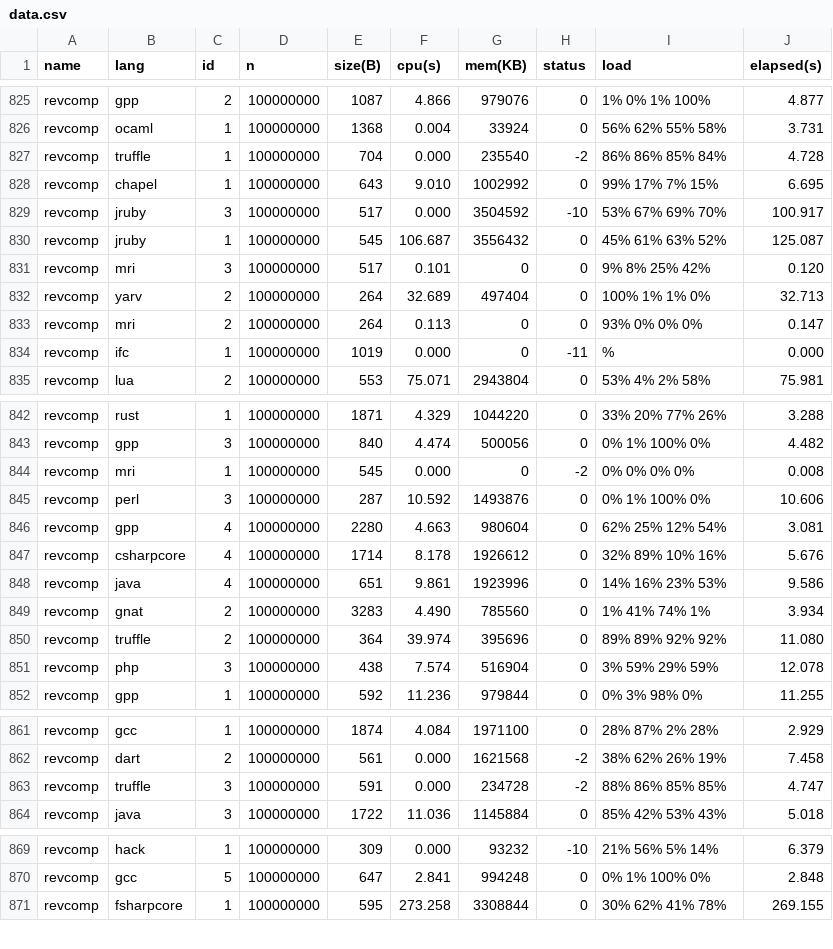
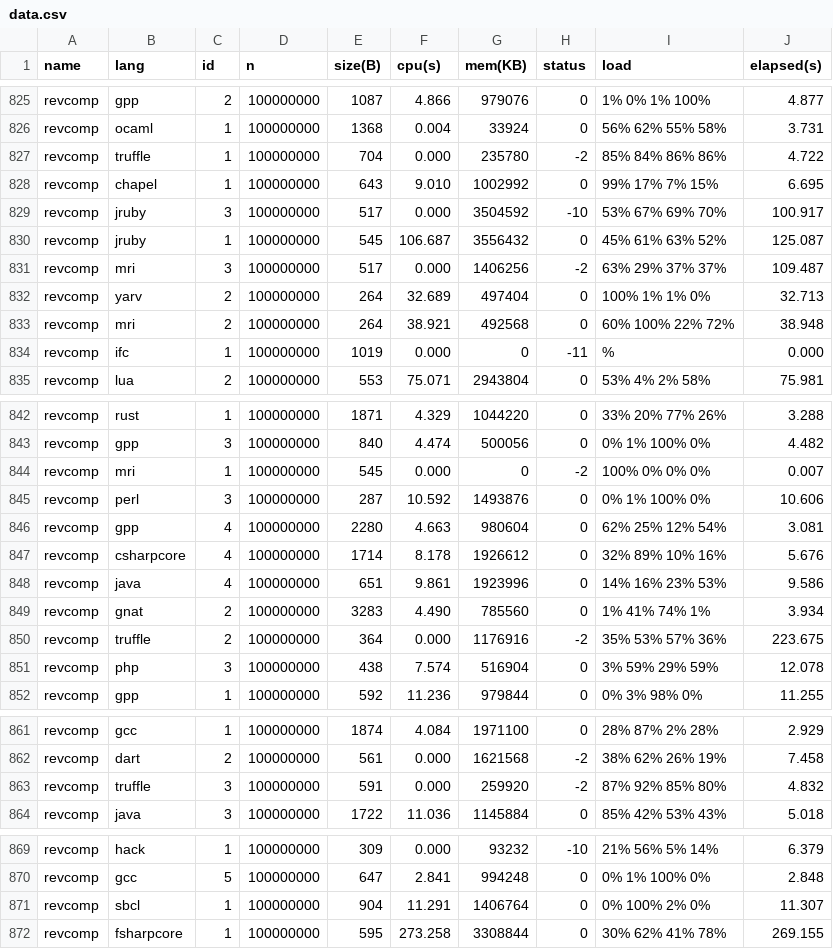
Before and after one commit to 4creators/BenchmarksGame, a CSV file: public/summarydata/data.csv, drawn as a sheet; only a part is shown, gaps mark what is left out.

```diff
--- a/public/summarydata/data.csv
+++ b/public/summarydata/data.csv
@@ -826,3 +826,3 @@ revcomp,gpp,2,100000000,1087,4.866,979076,0,1% 0% 1% 100%,4.877
 revcomp,ocaml,1,100000000,1368,0.004,33924,0,56% 62% 55% 58%,3.731
-revcomp,truffle,1,100000000,704,0.000,235540,-2,86% 86% 85% 84%,4.728
+revcomp,truffle,1,100000000,704,0.000,235780,-2,85% 84% 86% 86%,4.722
 revcomp,chapel,1,100000000,643,9.010,1002992,0,99% 17% 7% 15%,6.695
@@ -830,5 +830,5 @@ revcomp,jruby,3,100000000,517,0.000,3504592,-10,53% 67% 69% 70%,100.917
 revcomp,jruby,1,100000000,545,106.687,3556432,0,45% 61% 63% 52%,125.087
-revcomp,mri,3,100000000,517,0.101,0,0,9% 8% 25% 42%,0.120
+revcomp,mri,3,100000000,517,0.000,1406256,-2,63% 29% 37% 37%,109.487
 revcomp,yarv,2,100000000,264,32.689,497404,0,100% 1% 1% 0%,32.713
-revcomp,mri,2,100000000,264,0.113,0,0,93% 0% 0% 0%,0.147
+revcomp,mri,2,100000000,264,38.921,492568,0,60% 100% 22% 72%,38.948
 revcomp,ifc,1,100000000,1019,0.000,0,-11,%,0.000
@@ -843,3 +843,3 @@ revcomp,rust,1,100000000,1871,4.329,1044220,0,33% 20% 77% 26%,3.288
 revcomp,gpp,3,100000000,840,4.474,500056,0,0% 1% 100% 0%,4.482
-revcomp,mri,1,100000000,545,0.000,0,-2,0% 0% 0% 0%,0.008
+revcomp,mri,1,100000000,545,0.000,0,-2,100% 0% 0% 0%,0.007
 revcomp,perl,3,100000000,287,10.592,1493876,0,0% 1% 100% 0%,10.606
@@ -849,3 +849,3 @@ revcomp,java,4,100000000,651,9.861,1923996,0,14% 16% 23% 53%,9.586
 revcomp,gnat,2,100000000,3283,4.490,785560,0,1% 41% 74% 1%,3.934
-revcomp,truffle,2,100000000,364,39.974,395696,0,89% 89% 92% 92%,11.080
+revcomp,truffle,2,100000000,364,0.000,1176916,-2,35% 53% 57% 36%,223.675
 revcomp,php,3,100000000,438,7.574,516904,0,3% 59% 29% 59%,12.078
@@ -862,3 +862,3 @@ revcomp,gcc,1,100000000,1874,4.084,1971100,0,28% 87% 2% 28%,2.929
 revcomp,dart,2,100000000,561,0.000,1621568,-2,38% 62% 26% 19%,7.458
-revcomp,truffle,3,100000000,591,0.000,234728,-2,88% 86% 85% 85%,4.747
+revcomp,truffle,3,100000000,591,0.000,259920,-2,87% 92% 85% 80%,4.832
 revcomp,java,3,100000000,1722,11.036,1145884,0,85% 42% 53% 43%,5.018
@@ -870,2 +870,3 @@ revcomp,hack,1,100000000,309,0.000,93232,-10,21% 56% 5% 14%,6.379
 revcomp,gcc,5,100000000,647,2.841,994248,0,0% 1% 100% 0%,2.848
+revcomp,sbcl,1,100000000,904,11.291,1406764,0,0% 100% 2% 0%,11.307
 revcomp,fsharpcore,1,100000000,595,273.258,3308844,0,30% 62% 41% 78%,269.155
```
Also changed, not shown: public/summarydata/ndata.csv, 57 other files.
